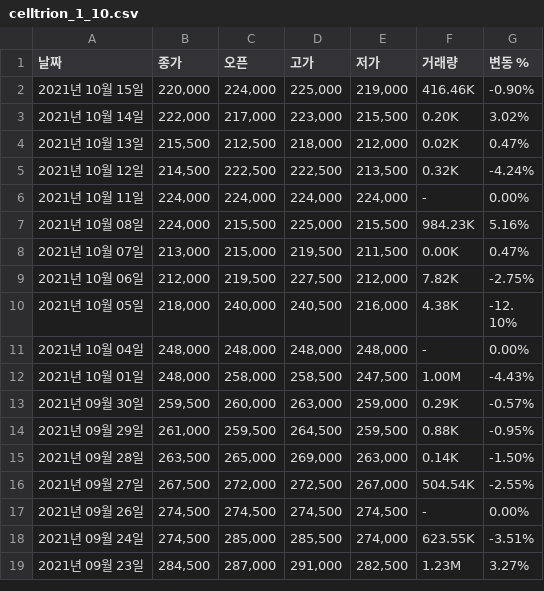
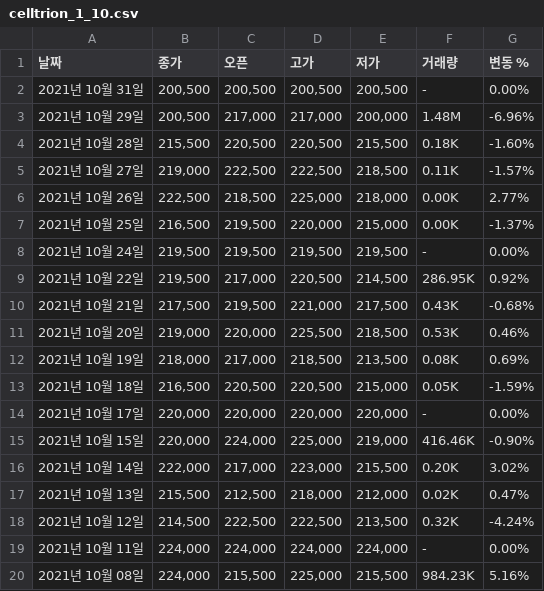
Before and after one commit to winston1214/INU, a CSV file: Introduction_to_Bigdata/stock_price/celltrion_1_10.csv, drawn as a sheet; only a part is shown; the shorter side is filled out with more unchanged rows; the diff names each change by its address in the sheet, - before the commit and + after, or states it on an @@ line.

```diff
--- a/Introduction_to_Bigdata/stock_price/celltrion_1_10.csv
+++ b/Introduction_to_Bigdata/stock_price/celltrion_1_10.csv
+row 2: 2021년 10월 31일 | 200,500 | 200,500 | 200,500 | 200,500 | - | 0.00%
+row 3: 2021년 10월 29일 | 200,500 | 217,000 | 217,000 | 200,000 | 1.48M | -6.96%
+row 4: 2021년 10월 28일 | 215,500 | 220,500 | 220,500 | 215,500 | 0.18K | -1.60%
+row 5: 2021년 10월 27일 | 219,000 | 222,500 | 222,500 | 218,500 | 0.11K | -1.57%
+row 6: 2021년 10월 26일 | 222,500 | 218,500 | 225,000 | 218,000 | 0.00K | 2.77%
+row 7: 2021년 10월 25일 | 216,500 | 219,500 | 220,000 | 215,000 | 0.00K | -1.37%
+row 8: 2021년 10월 24일 | 219,500 | 219,500 | 219,500 | 219,500 | - | 0.00%
+row 9: 2021년 10월 22일 | 219,500 | 217,000 | 220,500 | 214,500 | 286.95K | 0.92%
+row 10: 2021년 10월 21일 | 217,500 | 219,500 | 221,000 | 217,500 | 0.43K | -0.68%
+row 11: 2021년 10월 20일 | 219,000 | 220,000 | 225,500 | 218,500 | 0.53K | 0.46%
+row 12: 2021년 10월 19일 | 218,000 | 217,000 | 218,500 | 213,500 | 0.08K | 0.69%
+row 13: 2021년 10월 18일 | 216,500 | 220,500 | 220,500 | 215,000 | 0.05K | -1.59%
+row 14: 2021년 10월 17일 | 220,000 | 220,000 | 220,000 | 220,000 | - | 0.00%
```
Also changed, not shown: Introduction_to_Bigdata/stock_price/bank_1_10.csv, Introduction_to_Bigdata/stock_price/naver_1_10.csv, 36 other files.
